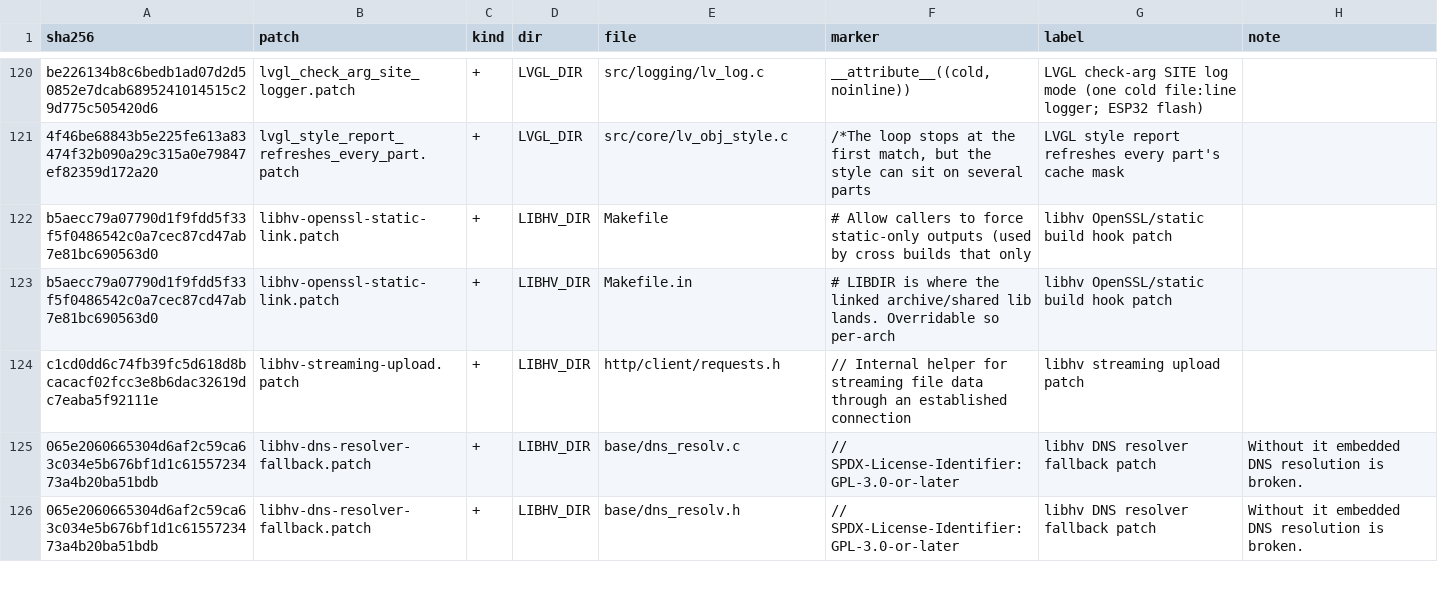
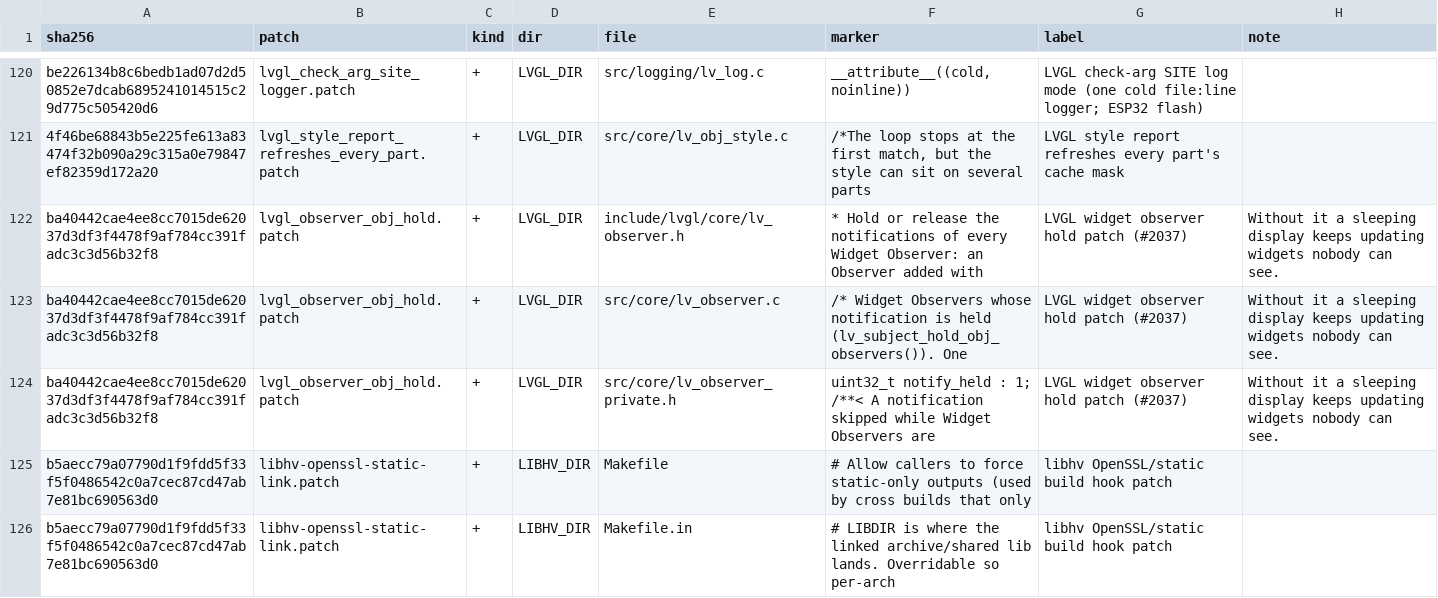
Before and after one commit to prestonbrown/helixscreen, a TSV file: mk/patch-markers.tsv, drawn as a sheet; only a part is shown, gaps mark what is left out; the shorter side is filled out with more unchanged rows; the diff names each change by its address in the sheet, - before the commit and + after, or states it on an @@ line.

Commit message:
perf(display): hold widget bindings while the display sleeps (prestonbrown/helixscreen#2037)
An LVGL patch adds lv_subject_hold_obj_observers(): while held, a subject change
skips observers bound to a widget (every lv_*_bind_* binding) and the release
notifies each skipped one once, from the current value. Every other observer, and
status itself, still runs at full rate, so nothing that wakes the screen waits.
Sleep turns the hold on; the wake settle releases it after the held status lands
and before the first frame, and the wake callback releases it on any other wake.

Test-budget: +161 the widget observer hold is a new LVGL mechanism with no prior tests

```diff
--- a/mk/patch-markers.tsv
+++ b/mk/patch-markers.tsv
+row 122: ba40442cae4ee8cc7015de62037d3df3f4478f9af784cc391fadc3c3d56b32f8 | lvgl_observer_obj_hold.patch | + | LVGL_DIR | include/lvgl/core/lv_observer.h | * Hold or release the notifications of every Widget Observer: an Observer added with | LVGL widget observer hold patch (#2037) | Without it a sleeping display keeps updating widgets nobody can see.
+row 123: ba40442cae4ee8cc7015de62037d3df3f4478f9af784cc391fadc3c3d56b32f8 | lvgl_observer_obj_hold.patch | + | LVGL_DIR | src/core/lv_observer.c | /* Widget Observers whose notification is held (lv_subject_hold_obj_observers()). One | LVGL widget observer hold patch (#2037) | Without it a sleeping display keeps updating widgets nobody can see.
+row 124: ba40442cae4ee8cc7015de62037d3df3f4478f9af784cc391fadc3c3d56b32f8 | lvgl_observer_obj_hold.patch | + | LVGL_DIR | src/core/lv_observer_private.h | uint32_t notify_held : 1; /**< A notification skipped while Widget Observers are | LVGL widget observer hold patch (#2037) | Without it a sleeping display keeps updating widgets nobody can see.
```
Also changed, not shown: 6 other files.
